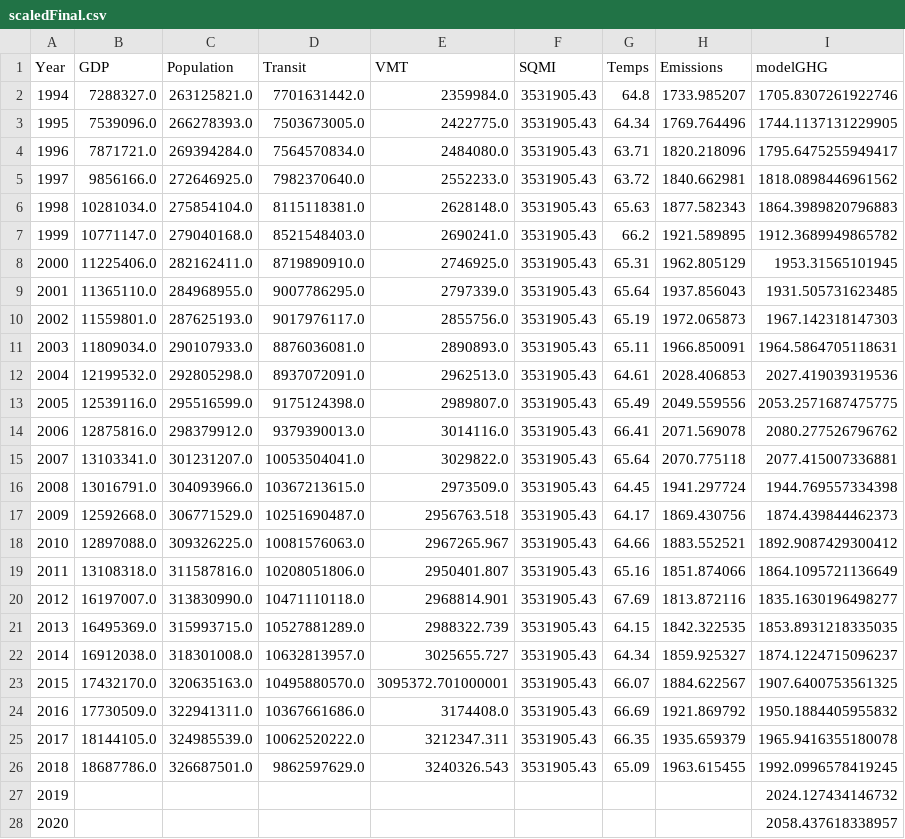
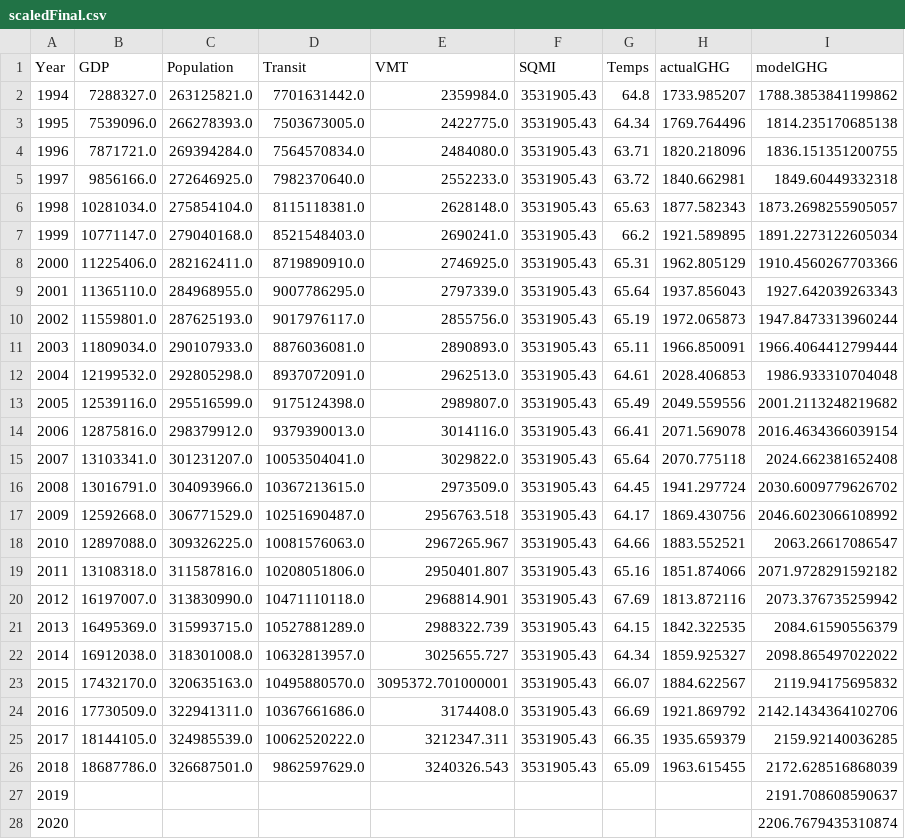
Before and after one commit to nbullerds/ml_co_emission_equiv_prediction, a CSV file: resources/scaledFinal.csv, drawn as a sheet; only a part is shown; the diff covers the shown part only.

Commit message:
Added prediction code to model notebook.  Archived previous prediction notebook.

```diff
--- a/resources/scaledFinal.csv
+++ b/resources/scaledFinal.csv
@@ -1,28 +1,28 @@
-Year,GDP,Population,Transit,VMT,SQMI,Temps,Emissions,modelGHG
-1994,7288327.0,263125821.0,7701631442.0,2359984.0,3531905.43,64.8,1733.985207,1705.8307261922746
-1995,7539096.0,266278393.0,7503673005.0,2422775.0,3531905.43,64.34,1769.764496,1744.1137131229905
-1996,7871721.0,269394284.0,7564570834.0,2484080.0,3531905.43,63.71,1820.218096,1795.6475255949417
-1997,9856166.0,272646925.0,7982370640.0,2552233.0,3531905.43,63.72,1840.662981,1818.0898446961562
-1998,10281034.0,275854104.0,8115118381.0,2628148.0,3531905.43,65.63,1877.582343,1864.3989820796883
-1999,10771147.0,279040168.0,8521548403.0,2690241.0,3531905.43,66.2,1921.589895,1912.3689949865782
-2000,11225406.0,282162411.0,8719890910.0,2746925.0,3531905.43,65.31,1962.805129,1953.31565101945
-2001,11365110.0,284968955.0,9007786295.0,2797339.0,3531905.43,65.64,1937.856043,1931.505731623485
-2002,11559801.0,287625193.0,9017976117.0,2855756.0,3531905.43,65.19,1972.065873,1967.142318147303
-2003,11809034.0,290107933.0,8876036081.0,2890893.0,3531905.43,65.11,1966.850091,1964.5864705118631
-2004,12199532.0,292805298.0,8937072091.0,2962513.0,3531905.43,64.61,2028.406853,2027.419039319536
-2005,12539116.0,295516599.0,9175124398.0,2989807.0,3531905.43,65.49,2049.559556,2053.2571687475775
-2006,12875816.0,298379912.0,9379390013.0,3014116.0,3531905.43,66.41,2071.569078,2080.277526796762
-2007,13103341.0,301231207.0,10053504041.0,3029822.0,3531905.43,65.64,2070.775118,2077.415007336881
-2008,13016791.0,304093966.0,10367213615.0,2973509.0,3531905.43,64.45,1941.297724,1944.769557334398
-2009,12592668.0,306771529.0,10251690487.0,2956763.518,3531905.43,64.17,1869.430756,1874.439844462373
-2010,12897088.0,309326225.0,10081576063.0,2967265.967,3531905.43,64.66,1883.552521,1892.9087429300412
-2011,13108318.0,311587816.0,10208051806.0,2950401.807,3531905.43,65.16,1851.874066,1864.1095721136649
-2012,16197007.0,313830990.0,10471110118.0,2968814.901,3531905.43,67.69,1813.872116,1835.1630196498277
-2013,16495369.0,315993715.0,10527881289.0,2988322.739,3531905.43,64.15,1842.322535,1853.8931218335035
-2014,16912038.0,318301008.0,10632813957.0,3025655.727,3531905.43,64.34,1859.925327,1874.1224715096237
-2015,17432170.0,320635163.0,10495880570.0,3095372.701000001,3531905.43,66.07,1884.622567,1907.6400753561325
-2016,17730509.0,322941311.0,10367661686.0,3174408.0,3531905.43,66.69,1921.869792,1950.1884405955832
-2017,18144105.0,324985539.0,10062520222.0,3212347.311,3531905.43,66.35,1935.659379,1965.9416355180078
-2018,18687786.0,326687501.0,9862597629.0,3240326.543,3531905.43,65.09,1963.615455,1992.0996578419245
-2019,,,,,,,,2024.127434146732
-2020,,,,,,,,2058.437618338957
+Year,GDP,Population,Transit,VMT,SQMI,Temps,actualGHG,modelGHG
+1994,7288327.0,263125821.0,7701631442.0,2359984.0,3531905.43,64.8,1733.985207,1788.3853841199862
+1995,7539096.0,266278393.0,7503673005.0,2422775.0,3531905.43,64.34,1769.764496,1814.235170685138
+1996,7871721.0,269394284.0,7564570834.0,2484080.0,3531905.43,63.71,1820.218096,1836.151351200755
+1997,9856166.0,272646925.0,7982370640.0,2552233.0,3531905.43,63.72,1840.662981,1849.60449332318
+1998,10281034.0,275854104.0,8115118381.0,2628148.0,3531905.43,65.63,1877.582343,1873.2698255905057
+1999,10771147.0,279040168.0,8521548403.0,2690241.0,3531905.43,66.2,1921.589895,1891.2273122605034
+2000,11225406.0,282162411.0,8719890910.0,2746925.0,3531905.43,65.31,1962.805129,1910.4560267703366
+2001,11365110.0,284968955.0,9007786295.0,2797339.0,3531905.43,65.64,1937.856043,1927.642039263343
+2002,11559801.0,287625193.0,9017976117.0,2855756.0,3531905.43,65.19,1972.065873,1947.8473313960244
+2003,11809034.0,290107933.0,8876036081.0,2890893.0,3531905.43,65.11,1966.850091,1966.4064412799444
+2004,12199532.0,292805298.0,8937072091.0,2962513.0,3531905.43,64.61,2028.406853,1986.933310704048
+2005,12539116.0,295516599.0,9175124398.0,2989807.0,3531905.43,65.49,2049.559556,2001.2113248219682
+2006,12875816.0,298379912.0,9379390013.0,3014116.0,3531905.43,66.41,2071.569078,2016.4634366039154
+2007,13103341.0,301231207.0,10053504041.0,3029822.0,3531905.43,65.64,2070.775118,2024.662381652408
+2008,13016791.0,304093966.0,10367213615.0,2973509.0,3531905.43,64.45,1941.297724,2030.6009779626702
+2009,12592668.0,306771529.0,10251690487.0,2956763.518,3531905.43,64.17,1869.430756,2046.6023066108992
+2010,12897088.0,309326225.0,10081576063.0,2967265.967,3531905.43,64.66,1883.552521,2063.26617086547
+2011,13108318.0,311587816.0,10208051806.0,2950401.807,3531905.43,65.16,1851.874066,2071.9728291592182
+2012,16197007.0,313830990.0,10471110118.0,2968814.901,3531905.43,67.69,1813.872116,2073.376735259942
+2013,16495369.0,315993715.0,10527881289.0,2988322.739,3531905.43,64.15,1842.322535,2084.61590556379
+2014,16912038.0,318301008.0,10632813957.0,3025655.727,3531905.43,64.34,1859.925327,2098.865497022022
+2015,17432170.0,320635163.0,10495880570.0,3095372.701000001,3531905.43,66.07,1884.622567,2119.94175695832
+2016,17730509.0,322941311.0,10367661686.0,3174408.0,3531905.43,66.69,1921.869792,2142.1434364102706
+2017,18144105.0,324985539.0,10062520222.0,3212347.311,3531905.43,66.35,1935.659379,2159.92140036285
+2018,18687786.0,326687501.0,9862597629.0,3240326.543,3531905.43,65.09,1963.615455,2172.628516868039
+2019,,,,,,,,2191.708608590637
+2020,,,,,,,,2206.7679435310874
```
Also changed, not shown: 30 edited cells elsewhere in this file, resources/trendData.csv, resources/trendDataForecasts.csv, 2 other files.
